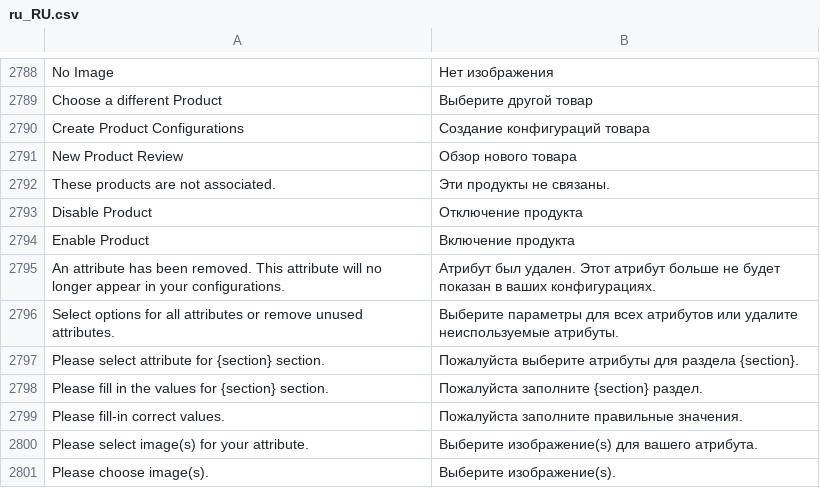
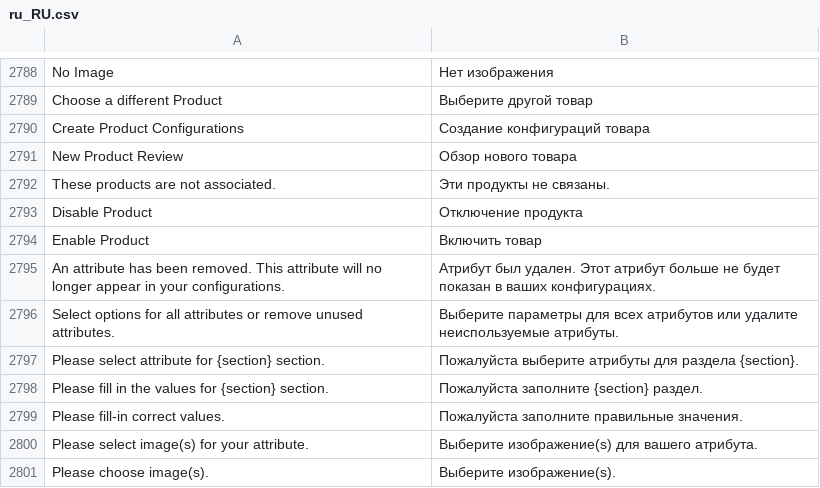
Before and after one commit to magento-l10n/language-ru_RU, a CSV file: ru_RU.csv, drawn as a sheet; only a part is shown, gaps mark what is left out; the diff names each change by its address in the sheet, - before the commit and + after, or states it on an @@ line.

Commit message:
Updating translations from Crowdin.

```diff
--- a/ru_RU.csv
+++ b/ru_RU.csv
-B2794: Включение продукта
+B2794: Включить товар
```
Also changed, not shown: 1 other file.
